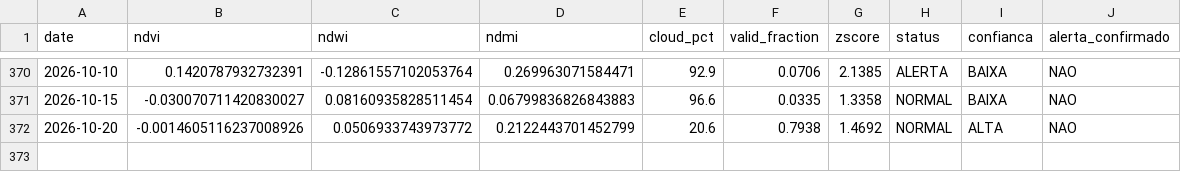
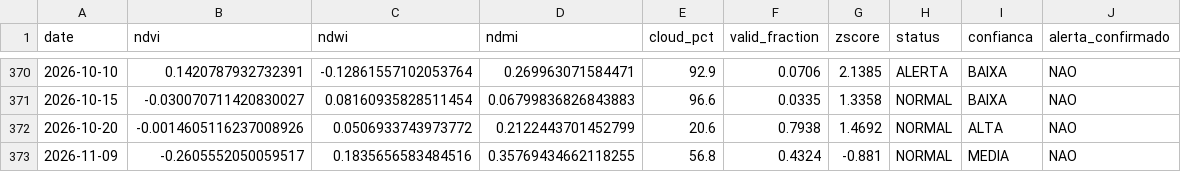
Before and after one commit to mauriciorschmitt/saolourencoalert, a CSV file: docs/data/historico.csv, drawn as a sheet; only a part is shown, gaps mark what is left out; the diff names each change by its address in the sheet, - before the commit and + after, or states it on an @@ line.

```diff
--- a/docs/data/historico.csv
+++ b/docs/data/historico.csv
+row 373: 2026-11-09 | -0.2605552050059517 | 0.1835656583484516 | 0.35769434662118255 | 56.8 | 0.4324 | -0.881 | NORMAL | MEDIA | NAO
```
Also changed, not shown: docs/data/radar.csv, docs/data/represa.csv, 10 other files.
